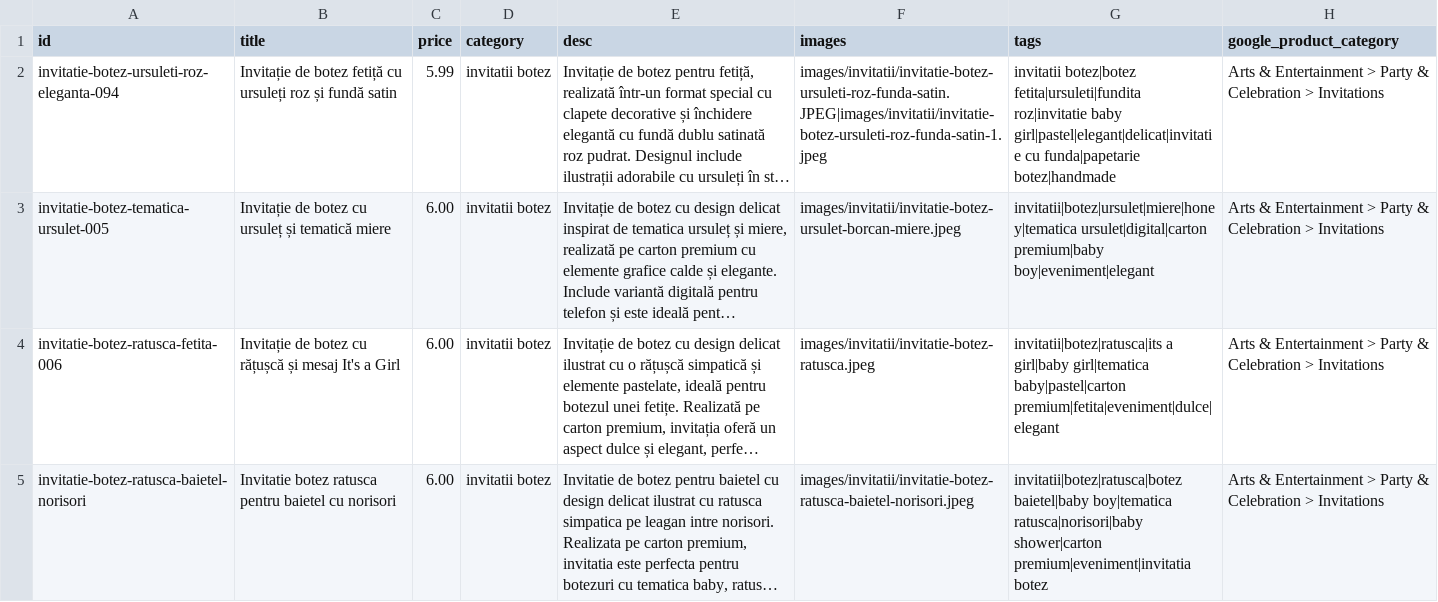
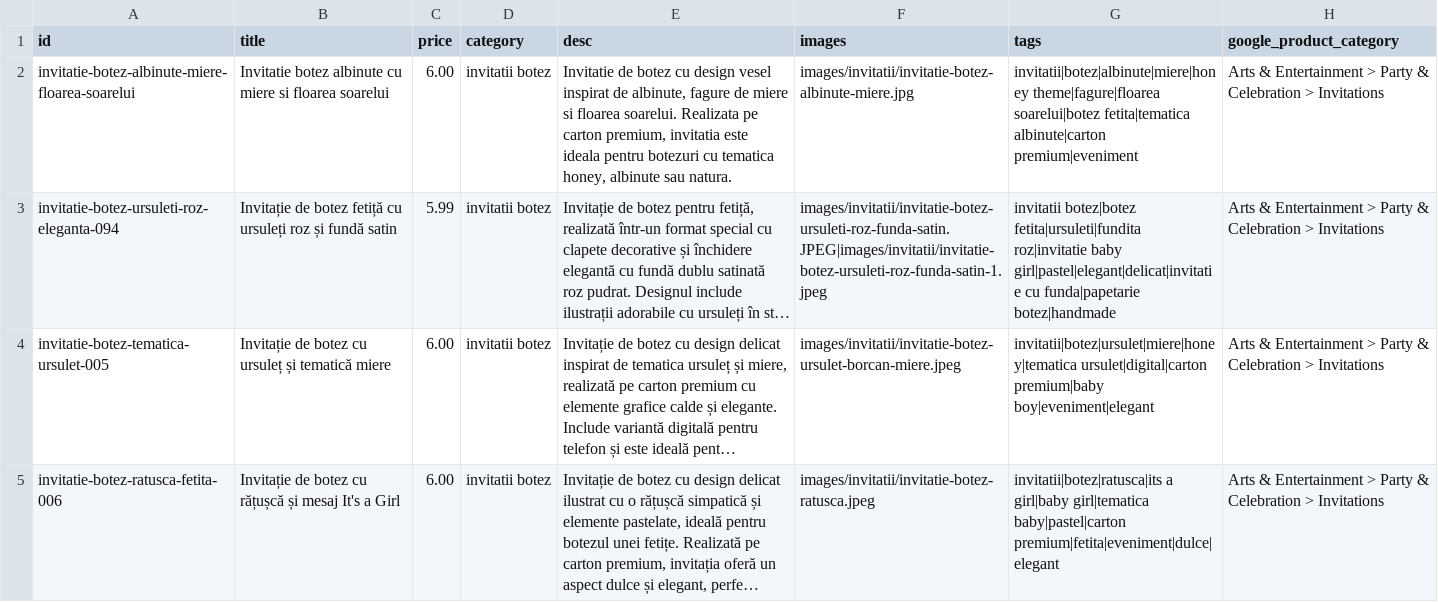
Before and after one commit to ionitadelia2-hub/boundlesscollection-site, a CSV file: content/products.csv, drawn as a sheet; only a part is shown; the shorter side is filled out with more unchanged rows; long unchanged cells end in …; the diff names each change by its address in the sheet, - before the commit and + after, or states it on an @@ line.

```diff
--- a/content/products.csv
+++ b/content/products.csv
+row 2: invitatie-botez-albinute-miere-floarea-soarelui | Invitatie botez albinute cu miere si floarea soarelui | 6.00 | invitatii botez | Invitatie de botez cu design vesel inspirat de albinute, fagure de miere si floarea soarelui. Realizata pe carton premium, invitatia este ideala pentru botezuri cu tematica honey, albinute sau natura. | images/invitatii/invitatie-botez-albinute-miere.jpg | invitatii|botez|albinute|miere|honey theme|fagure|floarea soarelui|botez fetita|tematica albinute|carton premium|eveniment | Arts & Entertainment > Party & Celebration > Invitations
```
Also changed, not shown: public/content/products.csv, public/feeds/products-merchant.csv, 6 other files.
